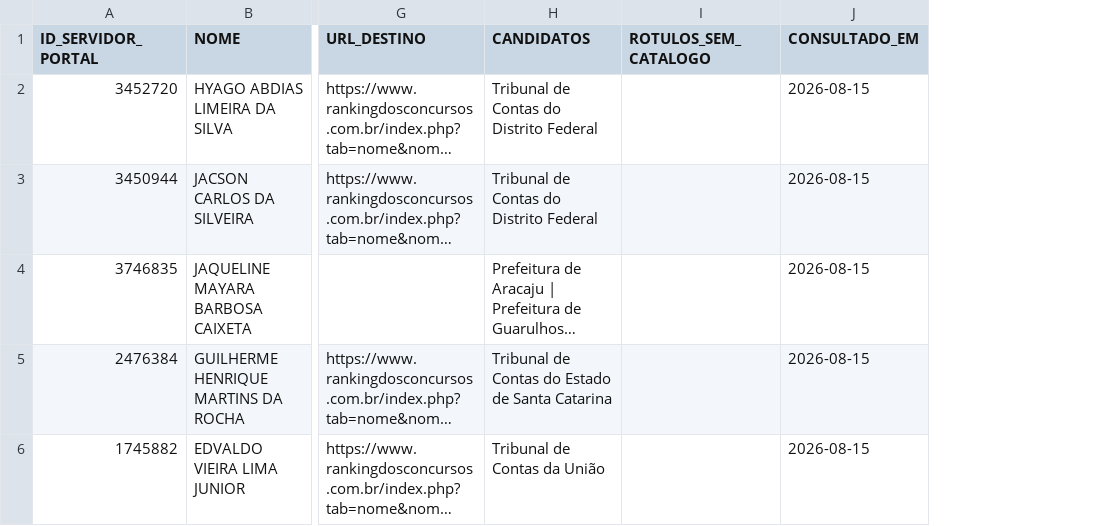
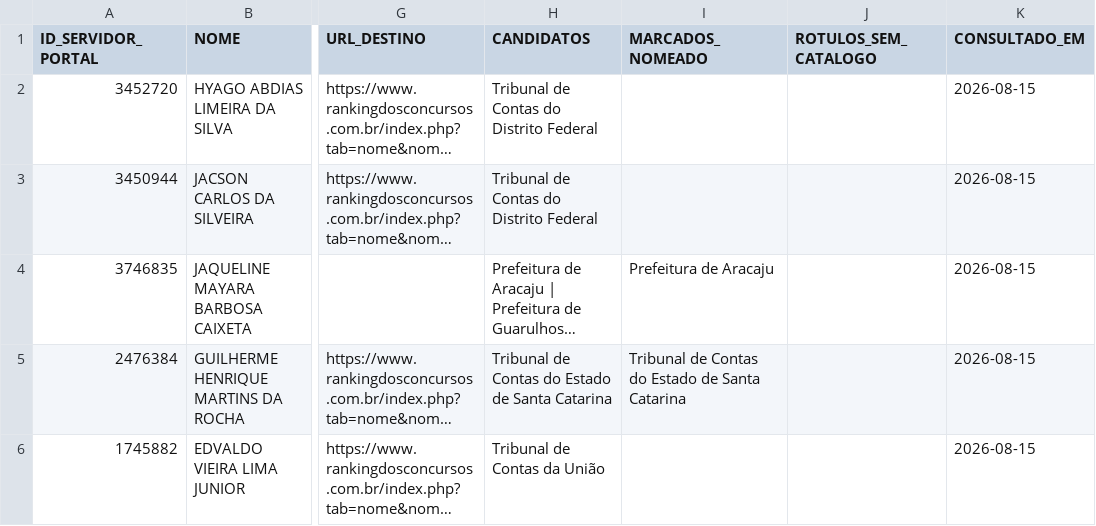
Before and after one commit to observatoriocgu/observatoriocgu.github.io, a CSV file: evasao/data/destinos_ranking.csv, drawn as a sheet; only a part is shown, gaps mark what is left out; long unchanged cells end in …; the diff covers the shown part only; the diff names each change by its address in the sheet, - before the commit and + after, or states it on an @@ line.

```diff
--- a/evasao/data/destinos_ranking.csv
+++ b/evasao/data/destinos_ranking.csv
+column I (MARCADOS_NOMEADO), rows 4-5: Prefeitura de Aracaju | Tribunal de Contas do Estado de Santa Catarina
```
Also changed, not shown: 12 edited cells elsewhere in this file, evasao/data/atos_dou.csv, evasao/data/saidas_dou.csv, 6 other files.
